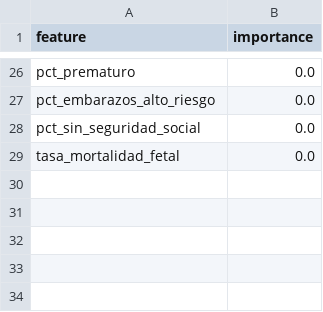
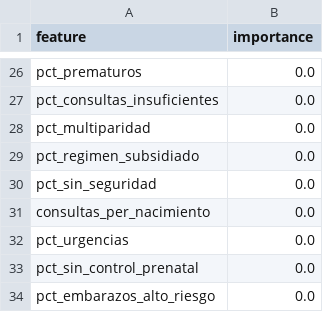
Before and after one commit to Manuelfmachado/AlertaMaterna, a CSV file: data/processed/feature_importance_mortality.csv, drawn as a sheet; only a part is shown, gaps mark what is left out; removed rows and columns are numbered as before the commit, all else as after; the diff covers the shown part only; the diff names each change by its address in the sheet, - before the commit and + after, or states it on an @@ line.

```diff
--- a/data/processed/feature_importance_mortality.csv
+++ b/data/processed/feature_importance_mortality.csv
-A26 (feature): pct_prematuro
+A26 (feature): pct_prematuros
+row 27: pct_consultas_insuficientes | 0.0
+row 28: pct_multiparidad | 0.0
+row 29: pct_regimen_subsidiado | 0.0
+row 30: pct_sin_seguridad | 0.0
+row 31: consultas_per_nacimiento | 0.0
+row 32: pct_urgencias | 0.0
+row 33: pct_sin_control_prenatal | 0.0
-row 28: pct_sin_seguridad_social | 0.0
-row 29: tasa_mortalidad_fetal | 0.0
```
Also changed, not shown: 19 added rows, 19 removed rows and 4 edited cells elsewhere in this file, 2 other files.
